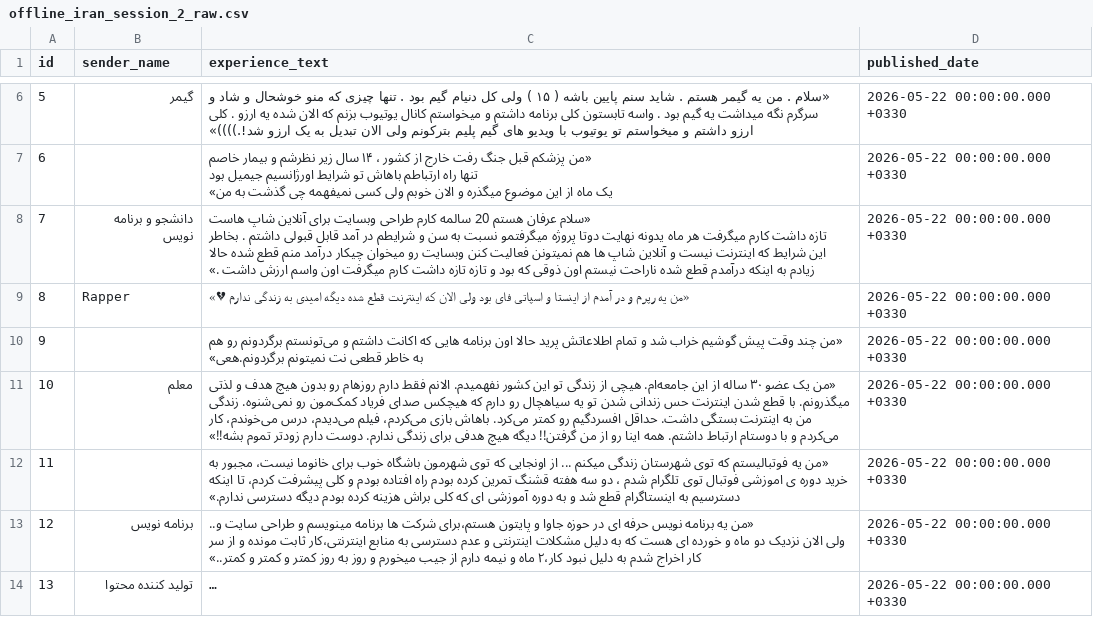
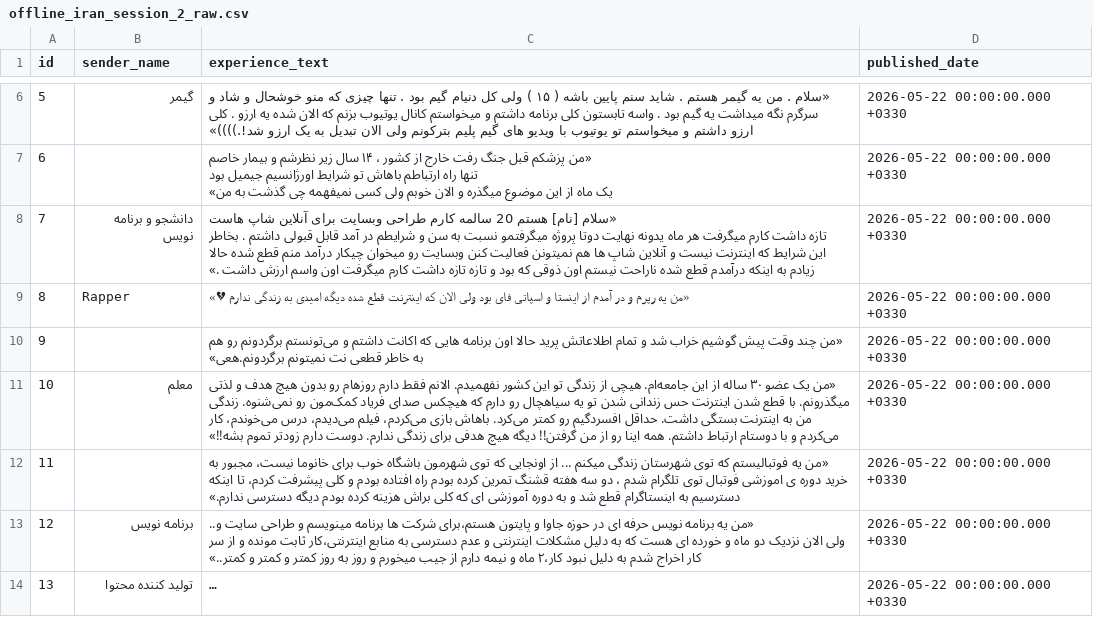
Before and after one commit to aydakikio/Iran_digital_blackout, a CSV file: data/Raw/offline_iran/offline_iran_session_2_raw.csv, drawn as a sheet; only a part is shown, gaps mark what is left out; long unchanged cells end in …; the diff covers the shown part only.

Commit message:
Added offline iran processed data + fixed non anonymous raw data

```diff
--- a/data/Raw/offline_iran/offline_iran_session_2_raw.csv
+++ b/data/Raw/offline_iran/offline_iran_session_2_raw.csv
@@ -13,4 +13,4 @@ id,sender_name,experience_text,published_date
 یک ماه از این موضوع میگذره و الان خوبم ولی کسی نمیفهمه چی گذشت به من»",2026-05-22 00:00:00.000 +0330
-7,دانشجو و برنامه نویس,"«سلام عرفان هستم 20 سالمه کارم طراحی وبسایت برای آنلاین شاپ هاست
-تازه داشت کارم میگرفت هر ماه یدونه نهایت دوتا پروژه میگرفتمو نسبت به سن و شرایطم در آمد قابل قبولی داشتم . بخاطر این شرایط که اینترنت نیست و آنلاین شاپ ها هم نمیتونن فعالیت کنن وبسایت رو میخوان چیکار درآمد منم قطع شده حالا زیادم به اینکه درآمدم قطع شده ناراحت نیستم اون ذوقی که بود و تازه تازه داشت کارم میگرفت اون واسم ارزش داشت .»",2026-05-22 00:00:00.000 +0330
+7,دانشجو و برنامه نویس,"«سلام [نام] هستم 20 سالمه کارم طراحی وبسایت برای آنلاین شاپ هاست
+تازه داشت کارم میگرفت هر ماه یدونه نهایت دوتا پروژه میگرفتمو نسبت به سن و شرایطم در آمد قابل قبولی داشتم . بخاطر این شرایط که اینترنت نیست و آنلاین شاپ ها هم نمیتونن فعالیت کنن وبسایت رو میخوان چیکار درآمد منم قطع شده حالا زیادم به اینکه درآمدم قطع شده ناراحت نیستم اون ذوقی که بود و تازه تازه داشت کارم میگرفت اون واسم ارزش داشت .»",2026-05-22 00:00:00.000 +0330
 8,Rapper,«من یه رپرم و در آمدم از اینستا و اسپاتی فای بود ولی الان که اینترنت قطع شده دیگه امیدی به زندگی ندارم 💔»,2026-05-22 00:00:00.000 +0330
```
Also changed, not shown: 5 edited cells elsewhere in this file, 4 other files.
